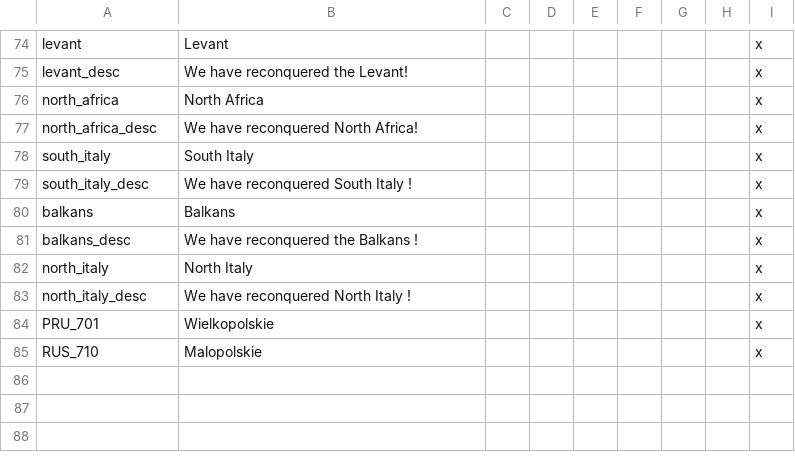
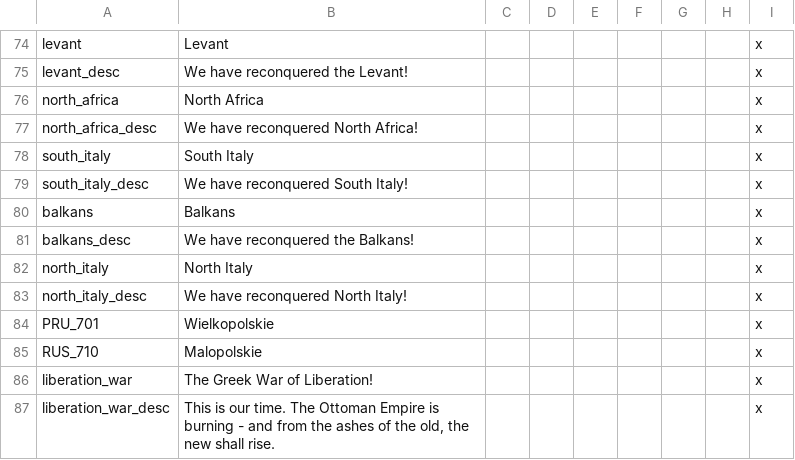
Before and after one commit to MaTi5893/Napoleon-s-Legacy-Remastered, a CSV file: Napoleon's Legacy_Remake/localisation/00_NL_Misc.csv, drawn as a sheet; only a part is shown, gaps mark what is left out.

```diff
--- a/Napoleon's Legacy_Remake/localisation/00_NL_Misc.csv
+++ b/Napoleon's Legacy_Remake/localisation/00_NL_Misc.csv
@@ -78,8 +78,10 @@ north_africa_desc;We have reconquered North Africa!;;;;;;;x
 south_italy;South Italy;;;;;;;x
-south_italy_desc;We have reconquered South Italy !;;;;;;;x
+south_italy_desc;We have reconquered South Italy!;;;;;;;x
 balkans;Balkans;;;;;;;x
-balkans_desc;We have reconquered the Balkans !;;;;;;;x
+balkans_desc;We have reconquered the Balkans!;;;;;;;x
 north_italy;North Italy;;;;;;;x
-north_italy_desc;We have reconquered North Italy !;;;;;;;x
+north_italy_desc;We have reconquered North Italy!;;;;;;;x
 PRU_701;Wielkopolskie;;;;;;;x
 RUS_710;Malopolskie;;;;;;;x
+liberation_war;The Greek War of Liberation!;;;;;;;x
+liberation_war_desc;This is our time. The Ottoman Empire is burning - and from the ashes of the old, the new shall rise.;;;;;;;x
```
Also changed, not shown: Napoleon's Legacy_Remake/localisation/00_NL_remake_new_nations.csv, Napoleon's Legacy_Remake/localisation/military_infrastructure_building.csv, 48 other files.
